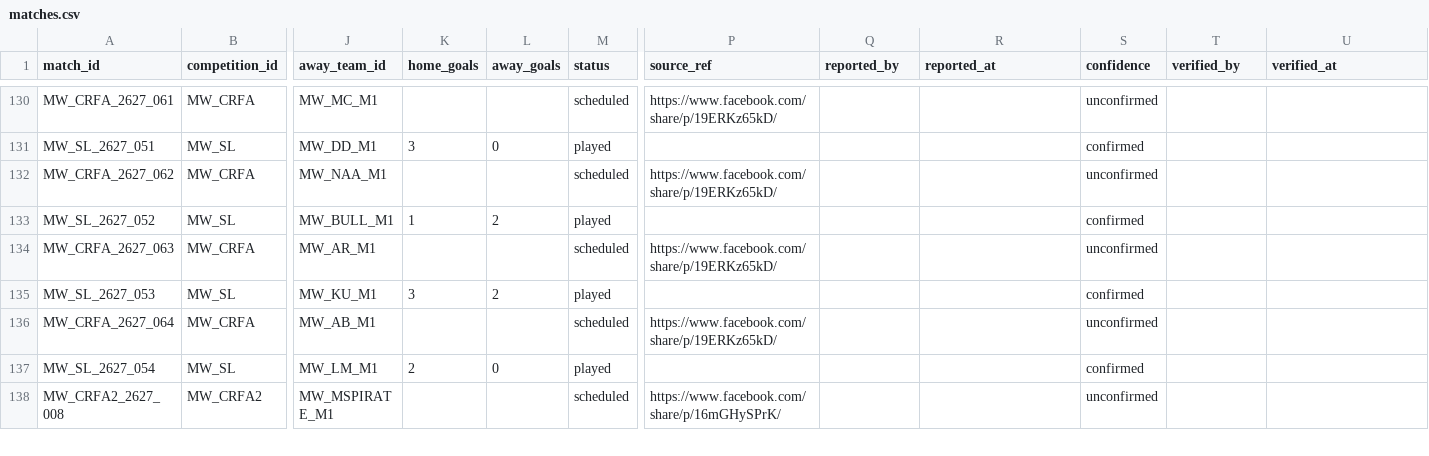
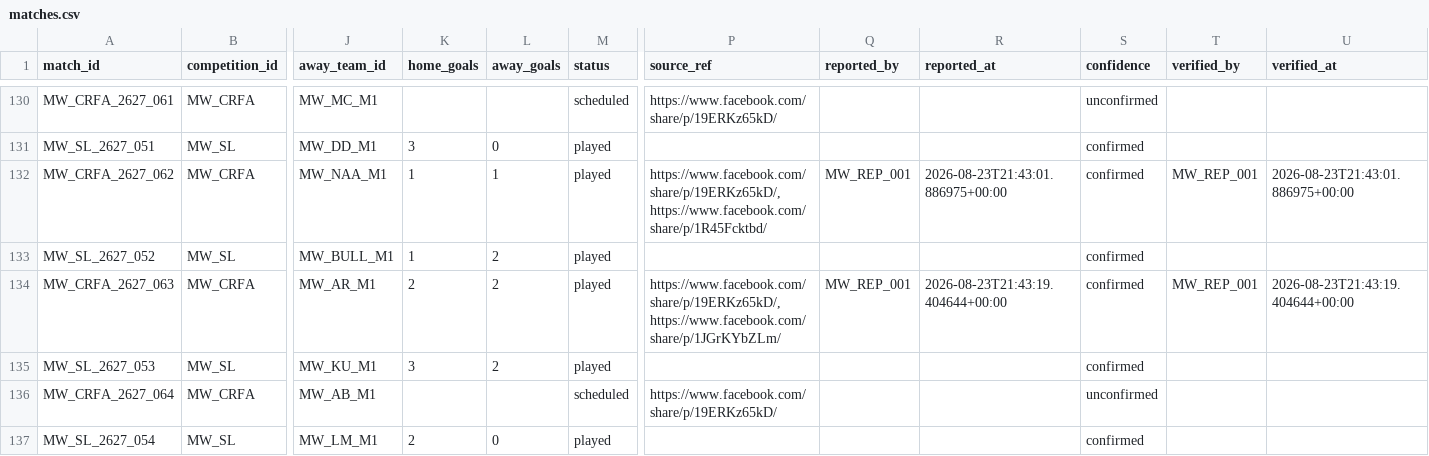
Before and after one commit to theboban5/fb-mw, a CSV file: data/canonical/matches.csv, drawn as a sheet; only a part is shown, gaps mark what is left out; the shorter side is filled out with more unchanged rows; the diff names each change by its address in the sheet, - before the commit and + after, or states it on an @@ line.

```diff
--- a/data/canonical/matches.csv
+++ b/data/canonical/matches.csv
-K132 (home_goals): (empty)
+K132 (home_goals): 1
-L132 (away_goals): (empty)
+L132 (away_goals): 1
-M132 (status): scheduled
+M132 (status): played
-P132 (source_ref): https://www.facebook.com/share/p/19ERKz65kD/
+P132 (source_ref): https://www.facebook.com/share/p/19ERKz65kD/, https://www.facebook.com/share/p/1R45Fcktbd/
-Q132 (reported_by): (empty)
+Q132 (reported_by): MW_REP_001
-R132 (reported_at): (empty)
+R132 (reported_at): 2026-08-23T21:43:01.886975+00:00
-S132 (confidence): unconfirmed
+S132 (confidence): confirmed
-T132 (verified_by): (empty)
+T132 (verified_by): MW_REP_001
-U132 (verified_at): (empty)
+U132 (verified_at): 2026-08-23T21:43:01.886975+00:00
-K134 (home_goals): (empty)
+K134 (home_goals): 2
-L134 (away_goals): (empty)
+L134 (away_goals): 2
-M134 (status): scheduled
+M134 (status): played
-P134 (source_ref): https://www.facebook.com/share/p/19ERKz65kD/
+P134 (source_ref): https://www.facebook.com/share/p/19ERKz65kD/, https://www.facebook.com/share/p/1JGrKYbZLm/
-Q134 (reported_by): (empty)
+Q134 (reported_by): MW_REP_001
-R134 (reported_at): (empty)
+R134 (reported_at): 2026-08-23T21:43:19.404644+00:00
-S134 (confidence): unconfirmed
+S134 (confidence): confirmed
-T134 (verified_by): (empty)
+T134 (verified_by): MW_REP_001
-U134 (verified_at): (empty)
+U134 (verified_at): 2026-08-23T21:43:19.404644+00:00
```
